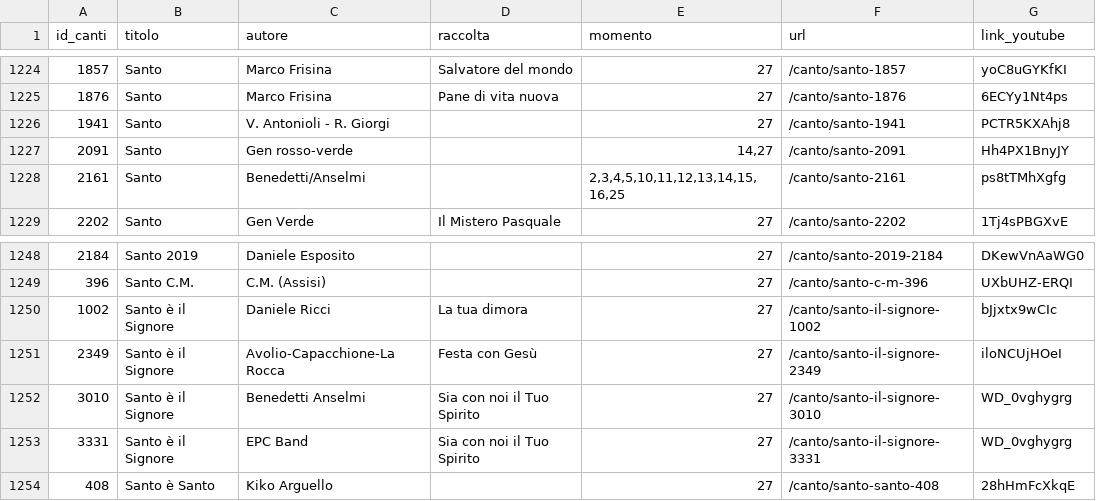
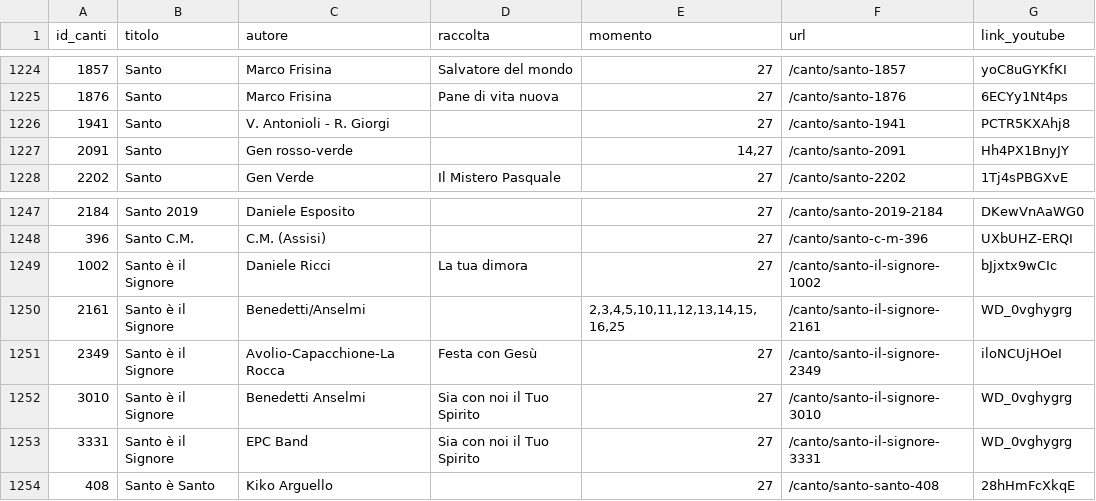
Before and after one commit to dennisangemi/hildegard, a CSV file: data/anagrafica_canti.csv, drawn as a sheet; only a part is shown, gaps mark what is left out.

```diff
--- a/data/anagrafica_canti.csv
+++ b/data/anagrafica_canti.csv
@@ -1227,3 +1227,2 @@ id_canti,titolo,autore,raccolta,momento,url,link_youtube
 2091,Santo ,Gen rosso-verde,,"14,27",/canto/santo-2091,Hh4PX1BnyJY
-2161,Santo,Benedetti/Anselmi,,"2,3,4,5,10,11,12,13,14,15,16,25",/canto/santo-2161,ps8tTMhXgfg
 2202,Santo,Gen Verde,Il Mistero Pasquale,27,/canto/santo-2202,1Tj4sPBGXvE
@@ -1250,2 +1249,3 @@ id_canti,titolo,autore,raccolta,momento,url,link_youtube
 1002,Santo è il Signore,Daniele Ricci,La tua dimora,27,/canto/santo-il-signore-1002,bJjxtx9wCIc
+2161,Santo è il Signore,Benedetti/Anselmi,,"2,3,4,5,10,11,12,13,14,15,16,25",/canto/santo-il-signore-2161,WD_0vghygrg
 2349,Santo è il Signore ,Avolio-Capacchione-La Rocca,Festa con Gesù,27,/canto/santo-il-signore-2349,iloNCUjHOeI
```
Also changed, not shown: data/mean_text_similarities.csv.
